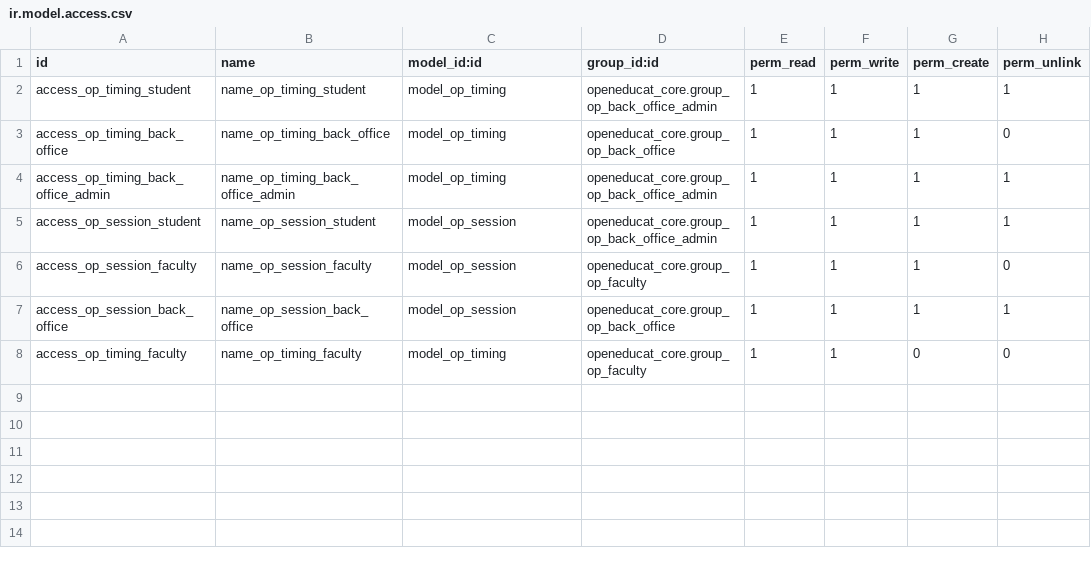
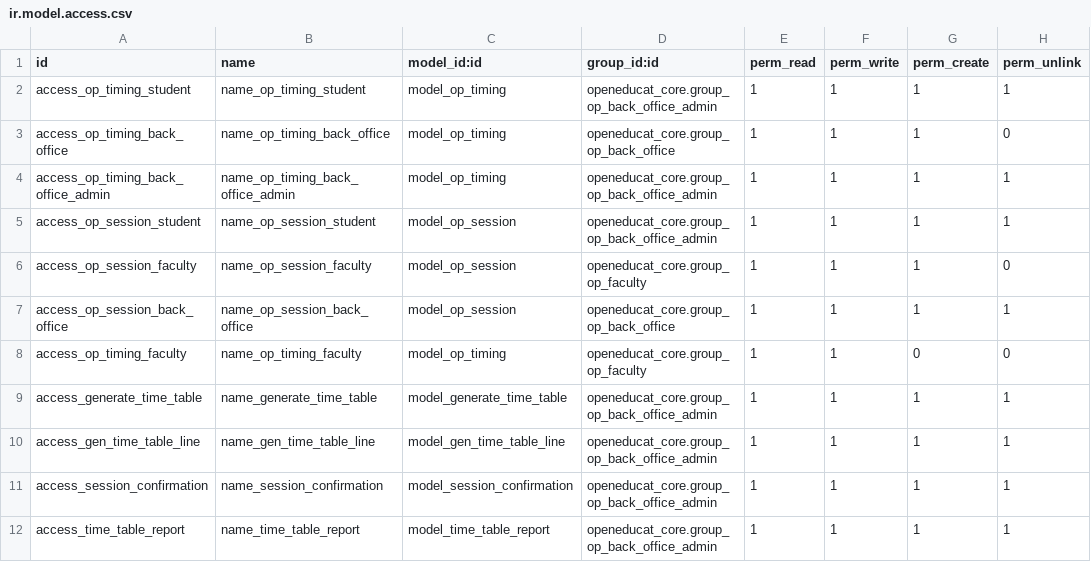
Before and after one commit to openeducat/openeducat_erp, a CSV file: openeducat_timetable/security/ir.model.access.csv, drawn as a sheet.

```diff
--- a/openeducat_timetable/security/ir.model.access.csv
+++ b/openeducat_timetable/security/ir.model.access.csv
@@ -8 +8,5 @@ access_op_session_back_office,name_op_session_back_office,model_op_session,opene
 access_op_timing_faculty,name_op_timing_faculty,model_op_timing,openeducat_core.group_op_faculty,1,1,0,0
+access_generate_time_table,name_generate_time_table,model_generate_time_table,openeducat_core.group_op_back_office_admin,1,1,1,1
+access_gen_time_table_line,name_gen_time_table_line,model_gen_time_table_line,openeducat_core.group_op_back_office_admin,1,1,1,1
+access_session_confirmation,name_session_confirmation,model_session_confirmation,openeducat_core.group_op_back_office_admin,1,1,1,1
+access_time_table_report,name_time_table_report,model_time_table_report,openeducat_core.group_op_back_office_admin,1,1,1,1
```
Also changed, not shown: openeducat_attendance/security/ir.model.access.csv, openeducat_core/security/ir.model.access.csv, 25 other files.
